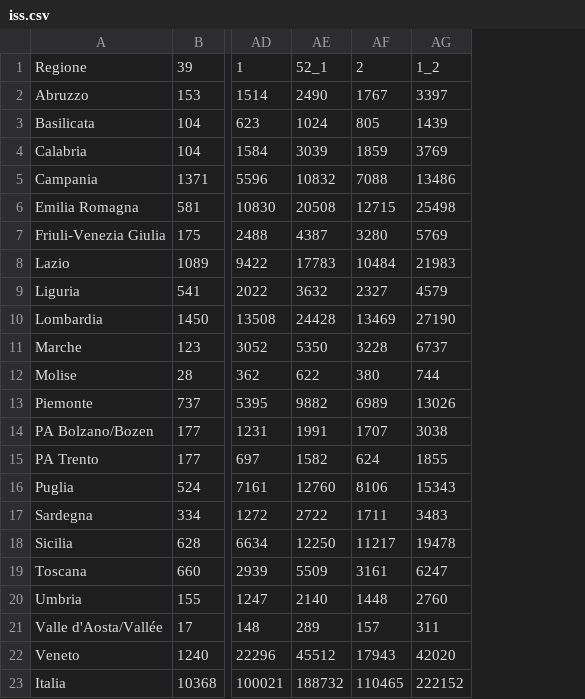
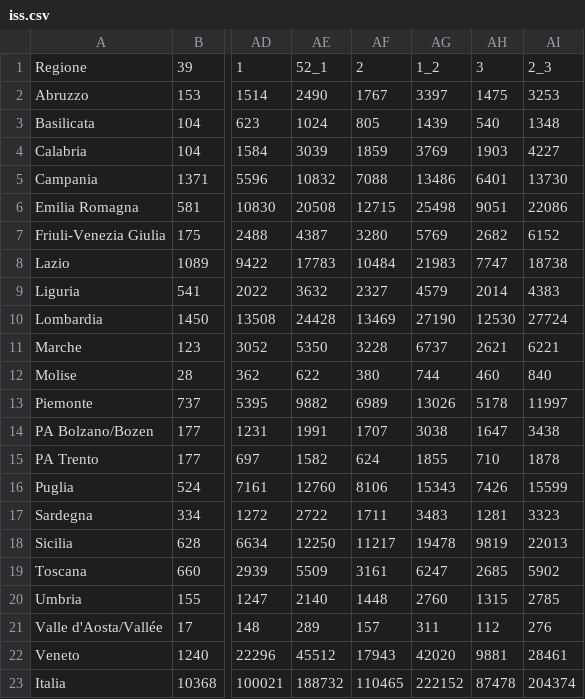
Before and after one commit to opencovid-mr/Incidenza_regionale, a CSV file: iss.csv, drawn as a sheet; only a part is shown, gaps mark what is left out; the diff names each change by its address in the sheet, - before the commit and + after, or states it on an @@ line.

Commit message:
Add files via upload

```diff
--- a/iss.csv
+++ b/iss.csv
+column AH, rows 1-23: 3 | 1475 | 540 | 1903 | 6401 | 9051 | 2682 | 7747 | 2014 | 12530 | 2621 | 460 | 5178 | 1647 | 710 | 7426 | 1281 | 9819 | 2685 | 1315 | 112 | 9881 | 87478
+column AI, rows 1-23: 2_3 | 3253 | 1348 | 4227 | 13730 | 22086 | 6152 | 18738 | 4383 | 27724 | 6221 | 840 | 11997 | 3438 | 1878 | 15599 | 3323 | 22013 | 5902 | 2785 | 276 | 28461 | 204374
```
